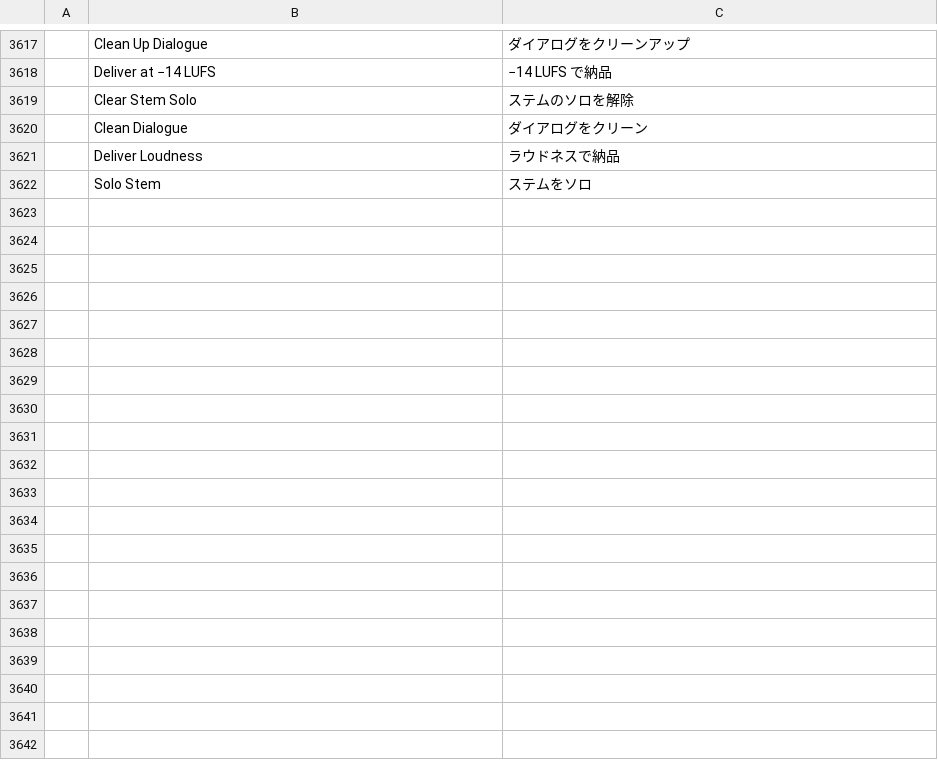
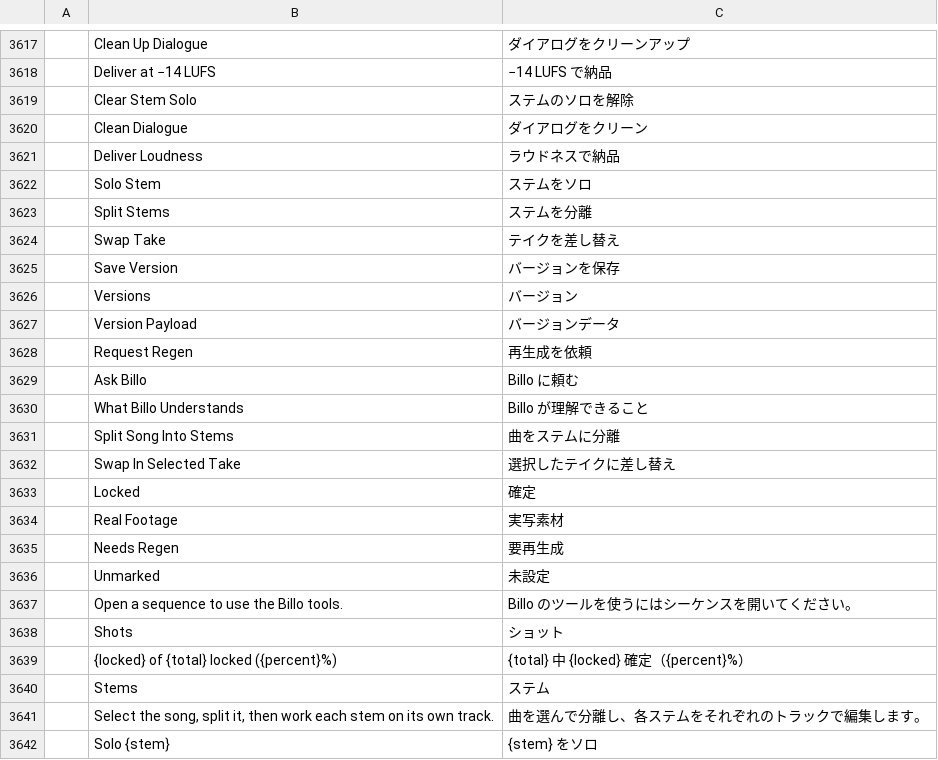
Before and after one commit to billysorrrells/filmcraft, a TSV file: crates/ui-egui/src/i18n/ja.tsv, drawn as a sheet; only a part is shown, gaps mark what is left out; the diff covers the shown part only; the diff names each change by its address in the sheet, - before the commit and + after, or states it on an @@ line.

```diff
--- a/crates/ui-egui/src/i18n/ja.tsv
+++ b/crates/ui-egui/src/i18n/ja.tsv
+row 3623:  | Split Stems | ステムを分離
+row 3624:  | Swap Take | テイクを差し替え
+row 3625:  | Save Version | バージョンを保存
+row 3626:  | Versions | バージョン
+row 3627:  | Version Payload | バージョンデータ
+row 3628:  | Request Regen | 再生成を依頼
+row 3629:  | Ask Billo | Billo に頼む
+row 3630:  | What Billo Understands | Billo が理解できること
+row 3631:  | Split Song Into Stems | 曲をステムに分離
+row 3632:  | Swap In Selected Take | 選択したテイクに差し替え
+row 3633:  | Locked | 確定
+row 3634:  | Real Footage | 実写素材
+row 3635:  | Needs Regen | 要再生成
+row 3636:  | Unmarked | 未設定
+row 3637:  | Open a sequence to use the Billo tools. | Billo のツールを使うにはシーケンスを開いてください。
+row 3638:  | Shots | ショット
+row 3639:  | {locked} of {total} locked ({percent}%) | {total} 中 {locked} 確定（{percent}%）
+row 3640:  | Stems | ステム
+row 3641:  | Select the song, split it, then work each stem on its own track. | 曲を選んで分離し、各ステムをそれぞれのトラックで編集します。
+row 3642:  | Solo {stem} | {stem} をソロ
```
Also changed, not shown: 20 added rows elsewhere in this file, crates/ui-egui/src/i18n/es.tsv, crates/ui-egui/src/i18n/fr.tsv, 15 other files.
